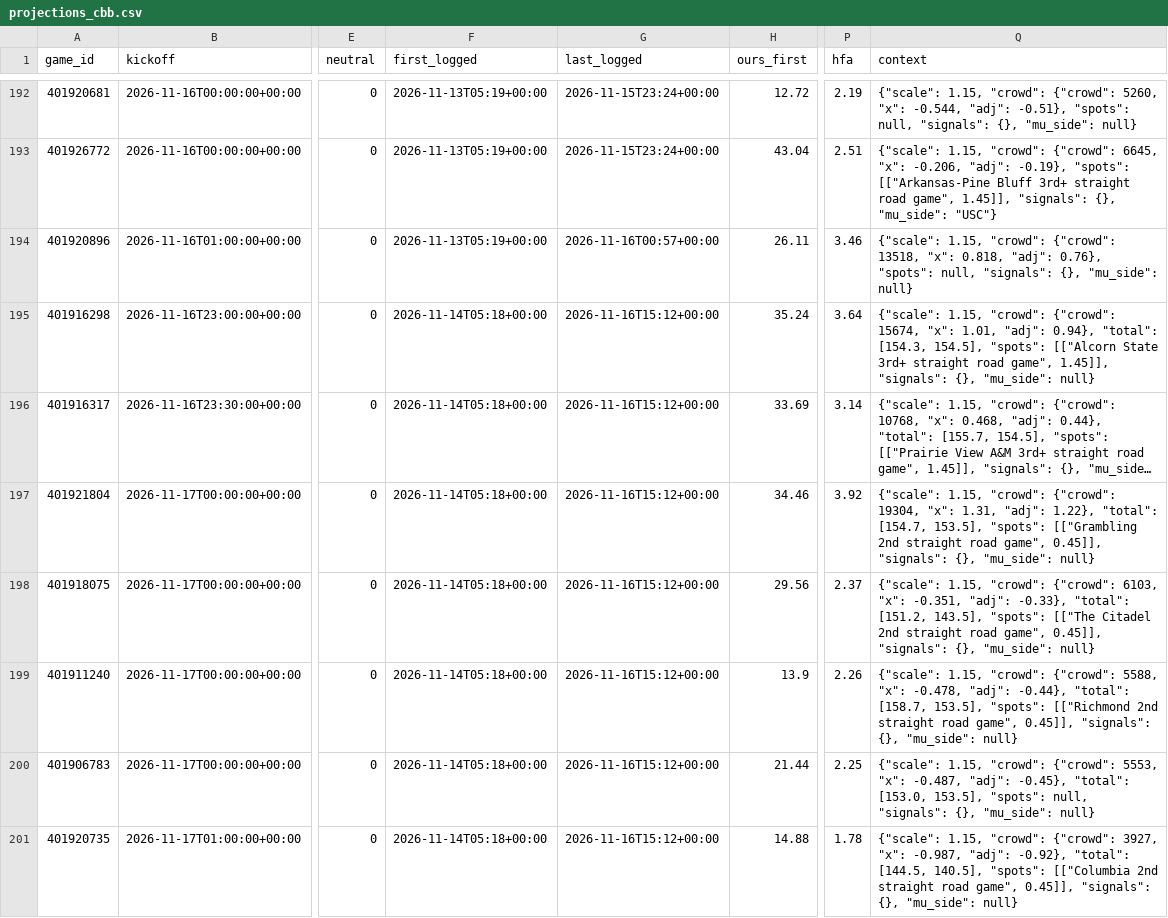
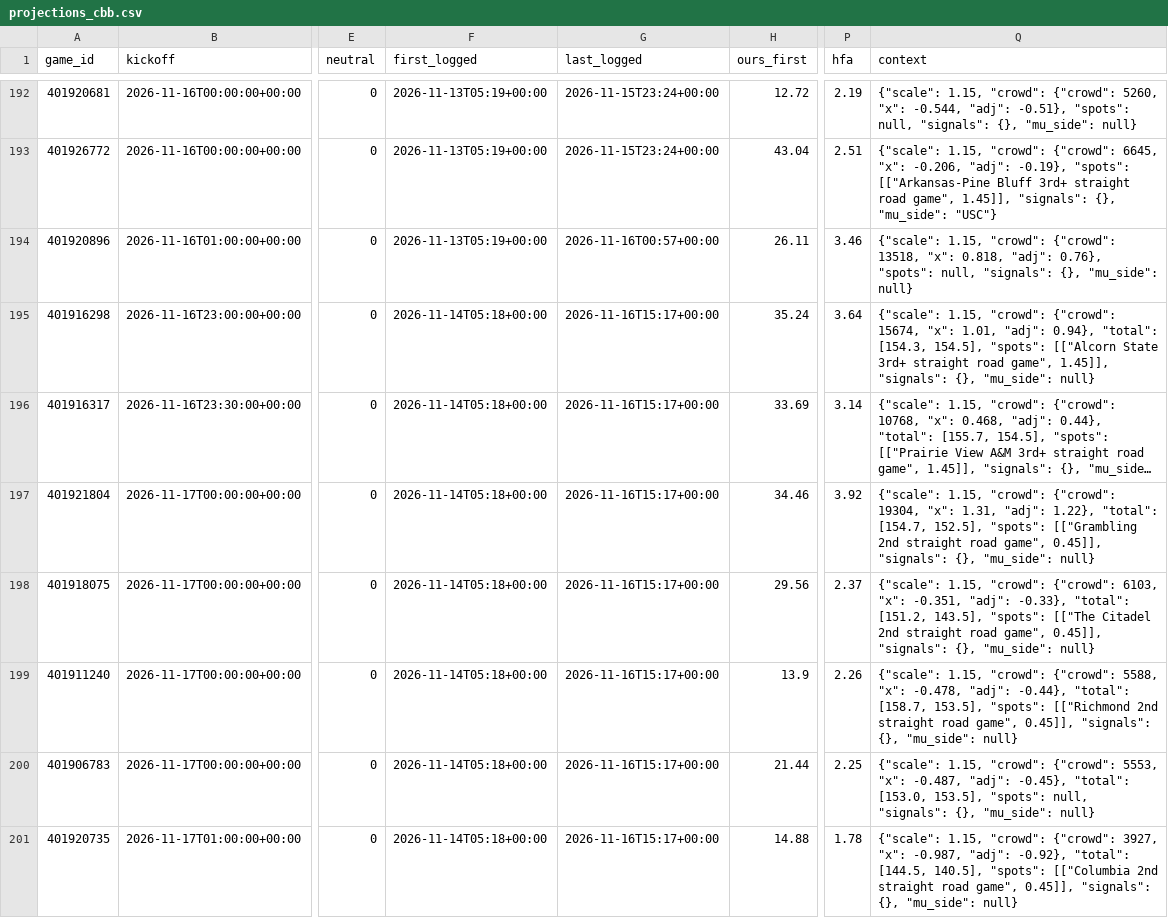
Before and after one commit to dylankelly0233-hoops/alphapoint-dashboards, a CSV file: projections_cbb.csv, drawn as a sheet; only a part is shown, gaps mark what is left out; long unchanged cells end in …; the diff covers the shown part only; the diff names each change by its address in the sheet, - before the commit and + after, or states it on an @@ line.

```diff
--- a/projections_cbb.csv
+++ b/projections_cbb.csv
-G195:G201 (last_logged): 2026-11-16T15:12+00:00
+G195:G201 (last_logged): 2026-11-16T15:17+00:00
-Q197 (context): …"total": [154.7, 153.5], "spots": [["Grambling…
+Q197 (context): …"total": [154.7, 152.5], "spots": [["Grambling…
```
Also changed, not shown: 52 edited cells elsewhere in this file, projections_cfb.csv, projections_epl.csv, 3 other files.
